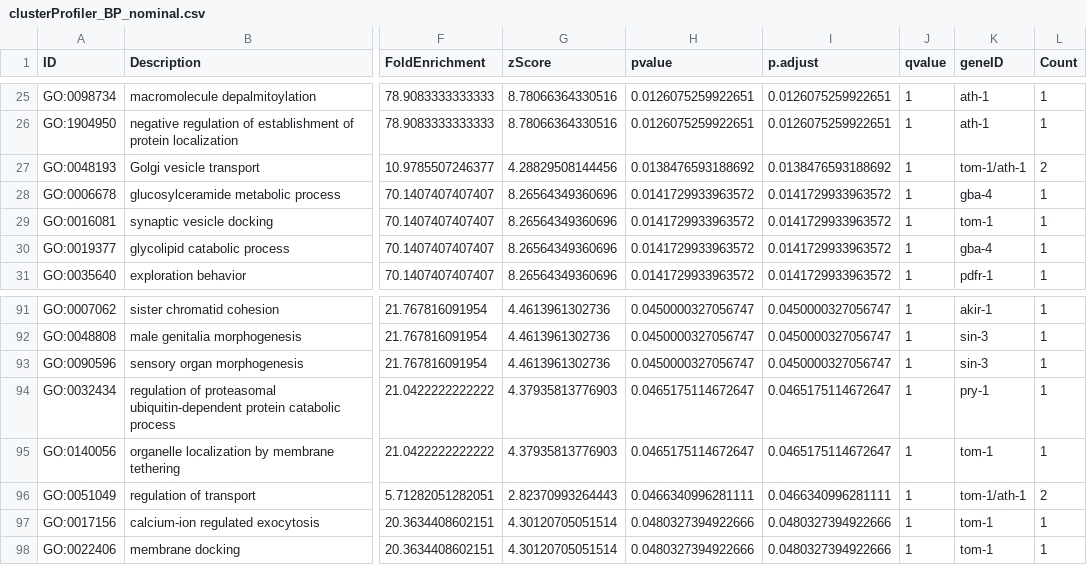
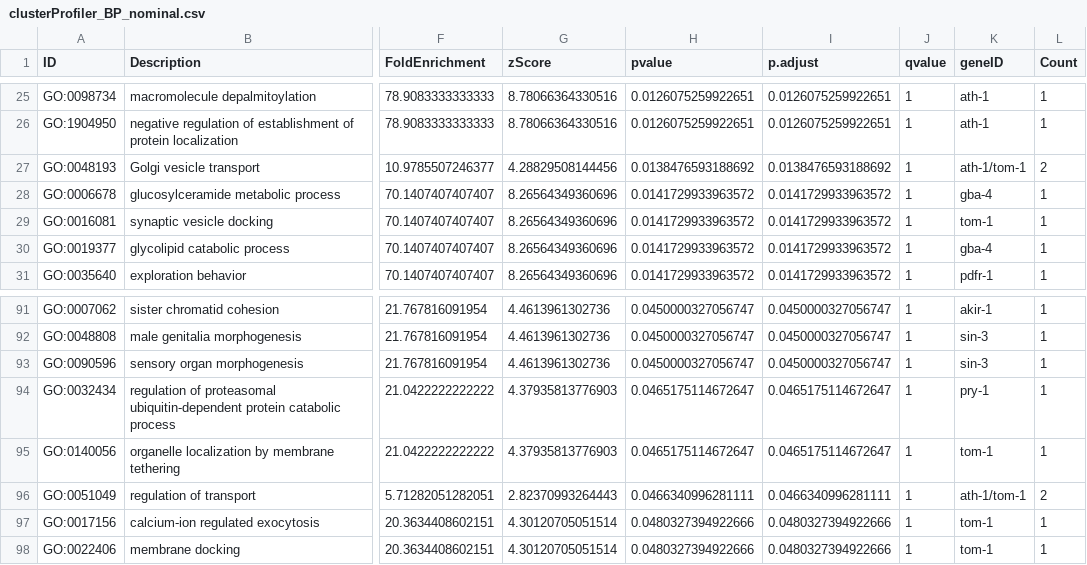
Before and after one commit to esnzgn/C.elegansGO, a CSV file: output_tables/clusterProfiler_BP_nominal.csv, drawn as a sheet; only a part is shown, gaps mark what is left out; the diff covers the shown part only; the diff names each change by its address in the sheet, - before the commit and + after, or states it on an @@ line.

Commit message:
TopGo for the shorter gene list of 18

```diff
--- a/output_tables/clusterProfiler_BP_nominal.csv
+++ b/output_tables/clusterProfiler_BP_nominal.csv
-K27 (geneID): tom-1/ath-1
+K27 (geneID): ath-1/tom-1
-K96 (geneID): tom-1/ath-1
+K96 (geneID): ath-1/tom-1
```
Also changed, not shown: 11 edited cells elsewhere in this file, output_tables/clusterProfiler_MF_nominal.csv, 5 other files.
